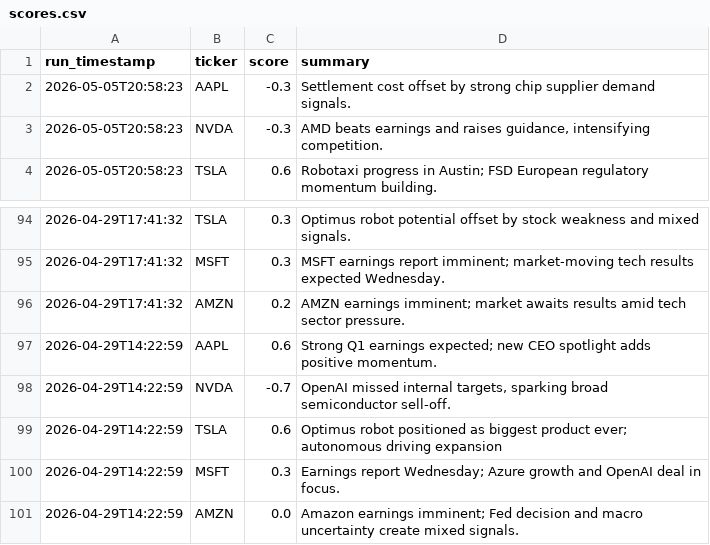
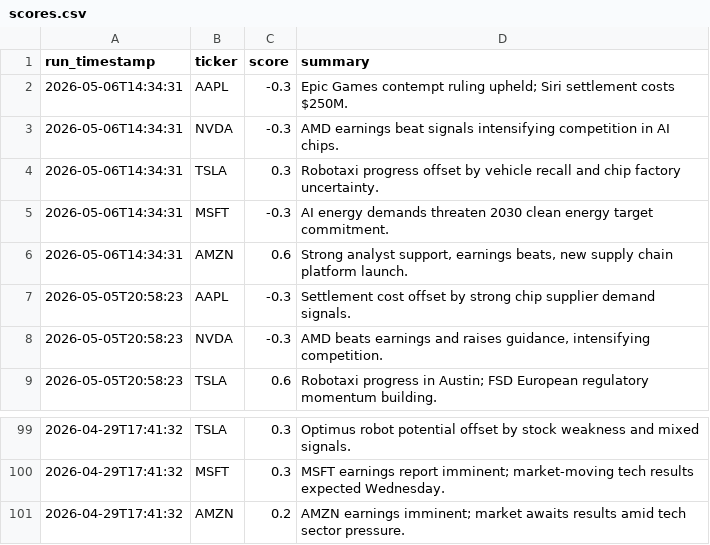
Before and after one commit to williamabrams88-hub/finance---investment-orchestrator, a CSV file: stock-sentiment/reports/scores.csv, drawn as a sheet; only a part is shown, gaps mark what is left out.

```diff
--- a/stock-sentiment/reports/scores.csv
+++ b/stock-sentiment/reports/scores.csv
@@ -1,2 +1,7 @@
 run_timestamp,ticker,score,summary
+2026-05-06T14:34:31,AAPL,-0.3,Epic Games contempt ruling upheld; Siri settlement costs $250M.
+2026-05-06T14:34:31,NVDA,-0.3,AMD earnings beat signals intensifying competition in AI chips.
+2026-05-06T14:34:31,TSLA,0.3,Robotaxi progress offset by vehicle recall and chip factory uncertainty.
+2026-05-06T14:34:31,MSFT,-0.3,AI energy demands threaten 2030 clean energy target commitment.
+2026-05-06T14:34:31,AMZN,0.6,"Strong analyst support, earnings beats, new supply chain platform launch."
 2026-05-05T20:58:23,AAPL,-0.3,Settlement cost offset by strong chip supplier demand signals.
@@ -96,6 +101 @@ run_timestamp,ticker,score,summary
 2026-04-29T17:41:32,AMZN,0.2,AMZN earnings imminent; market awaits results amid tech sector pressure.
-2026-04-29T14:22:59,AAPL,0.6,Strong Q1 earnings expected; new CEO spotlight adds positive momentum.
-2026-04-29T14:22:59,NVDA,-0.7,"OpenAI missed internal targets, sparking broad semiconductor sell-off."
-2026-04-29T14:22:59,TSLA,0.6,Optimus robot positioned as biggest product ever; autonomous driving expansion
-2026-04-29T14:22:59,MSFT,0.3,Earnings report Wednesday; Azure growth and OpenAI deal in focus.
-2026-04-29T14:22:59,AMZN,0.0,Amazon earnings imminent; Fed decision and macro uncertainty create mixed signals.
```
Also changed, not shown: stock-sentiment/reports/daily_digest.csv, stock-sentiment/reports/paper_pnl.csv, 1 other file.
